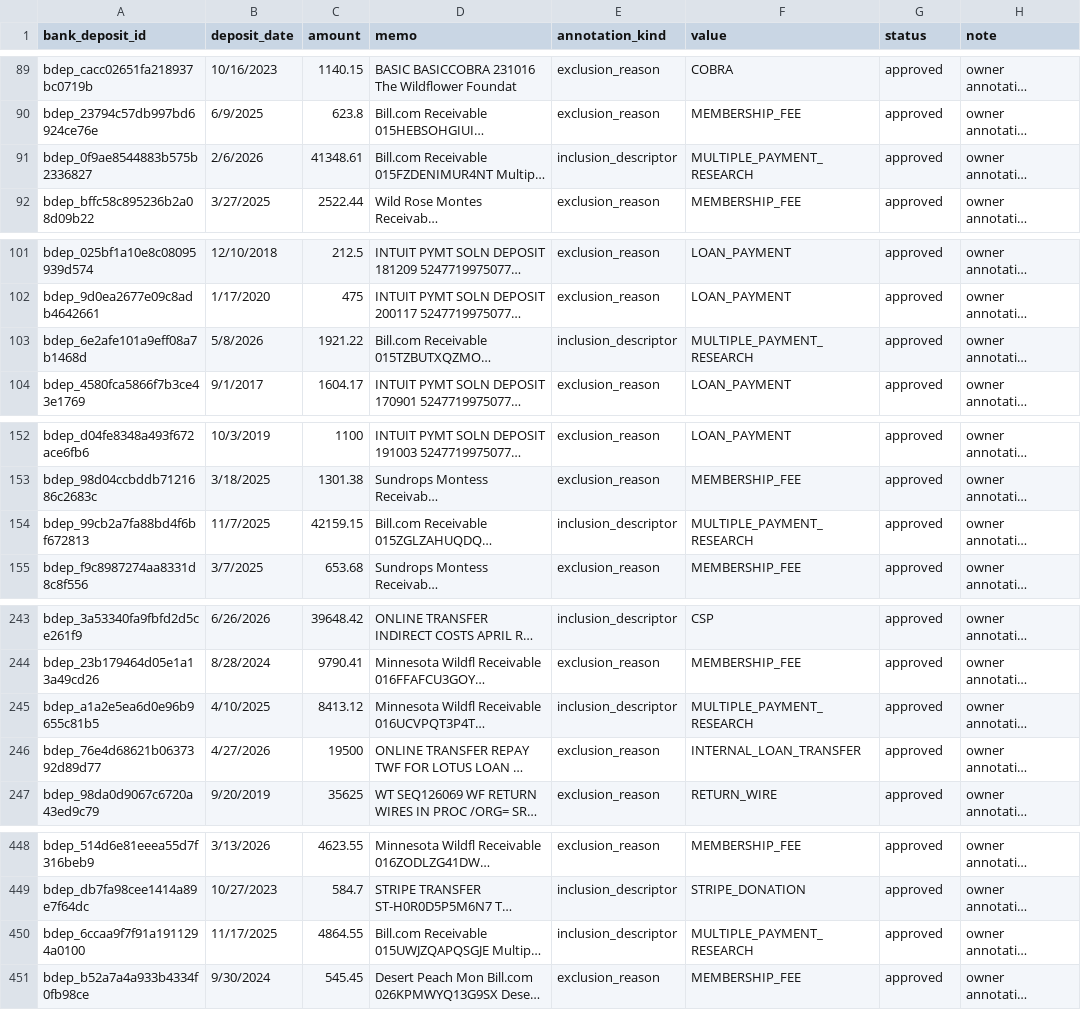
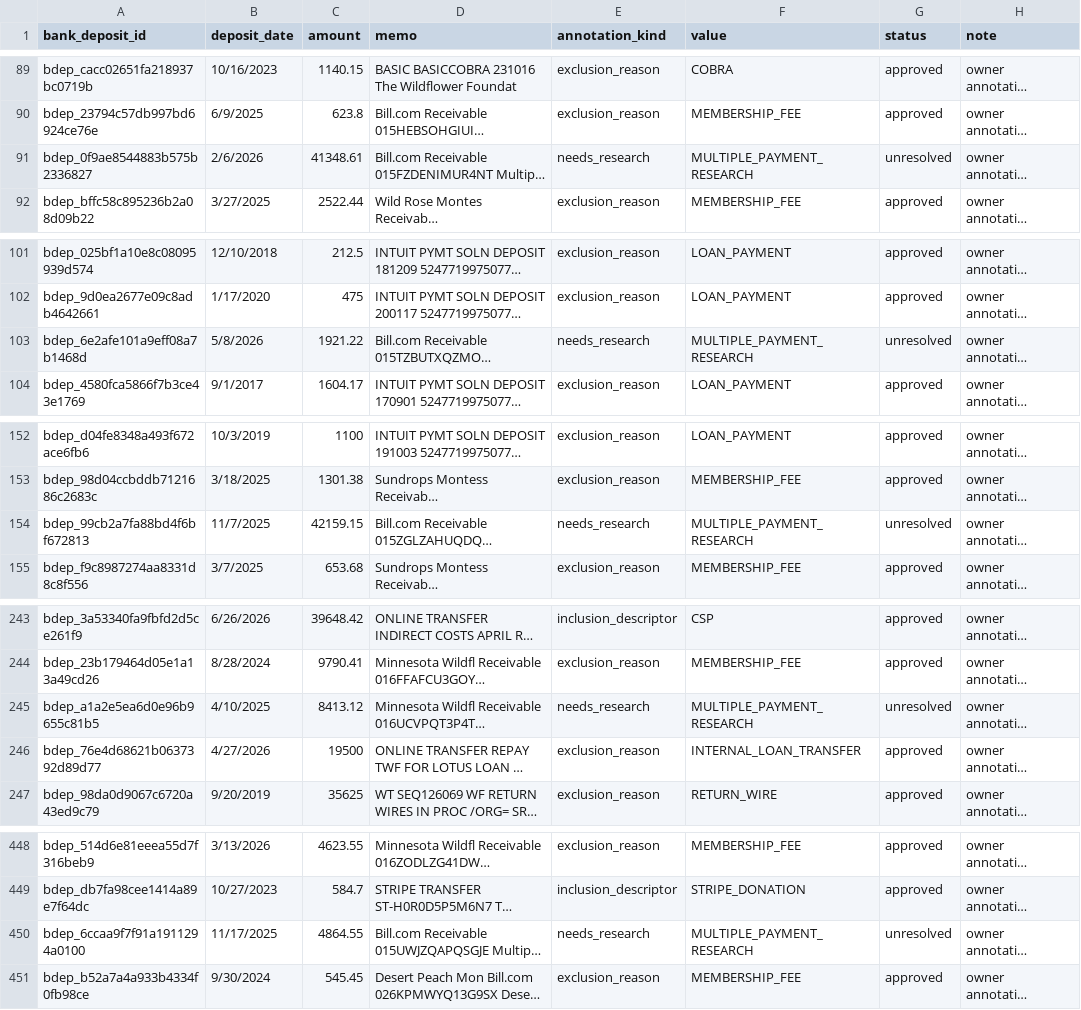
Before and after one commit to matthewlkramer/Wildflower-CRM, a CSV file: docs/rebuild/owner_annotations.csv, drawn as a sheet; only a part is shown, gaps mark what is left out; long unchanged cells end in …; the diff covers the shown part only; the diff names each change by its address in the sheet, - before the commit and + after, or states it on an @@ line.

```diff
--- a/docs/rebuild/owner_annotations.csv
+++ b/docs/rebuild/owner_annotations.csv
-E91 (annotation_kind): inclusion_descriptor
+E91 (annotation_kind): needs_research
-G91 (status): approved
+G91 (status): unresolved
-E103 (annotation_kind): inclusion_descriptor
+E103 (annotation_kind): needs_research
-G103 (status): approved
+G103 (status): unresolved
-E154 (annotation_kind): inclusion_descriptor
+E154 (annotation_kind): needs_research
-G154 (status): approved
+G154 (status): unresolved
-E245 (annotation_kind): inclusion_descriptor
+E245 (annotation_kind): needs_research
-G245 (status): approved
+G245 (status): unresolved
-E450 (annotation_kind): inclusion_descriptor
+E450 (annotation_kind): needs_research
-G450 (status): approved
+G450 (status): unresolved
```
Also changed, not shown: 56 edited cells elsewhere in this file, docs/rebuild/human_decisions_review.csv.
